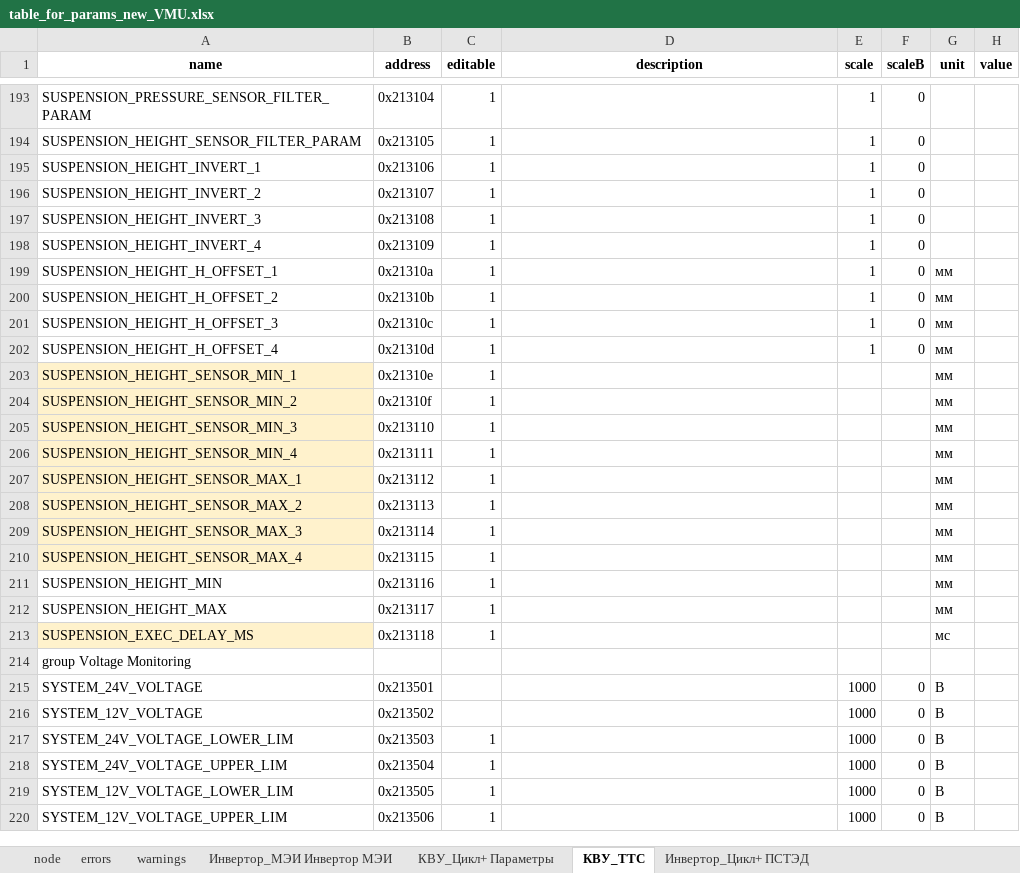
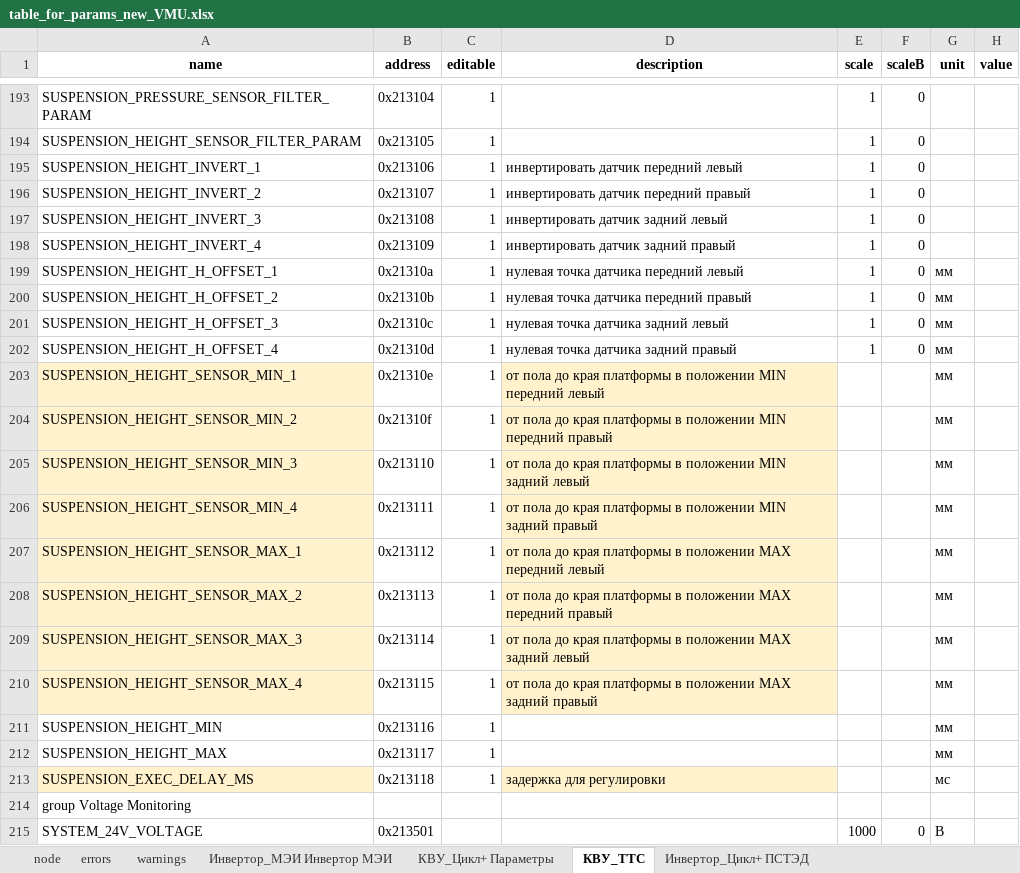
Before and after one commit to hochu-leto/EVIS, an Excel workbook: Tables/table_for_params_new_VMU.xlsx, sheet КВУ_ТТС, drawn as a sheet; only a part is shown, gaps mark what is left out; the shorter side is filled out with more unchanged rows; values as stored, in another font and other column widths than the file's, no borders; the diff covers the shown part only; the diff names each change by its address in the sheet, - before the commit and + after, or states it on an @@ line.

```diff
--- a/Tables/table_for_params_new_VMU.xlsx (sheet КВУ_ТТС)
+++ b/Tables/table_for_params_new_VMU.xlsx (sheet КВУ_ТТС)
-D195 (description): (empty)
+D195 (description): инвертировать датчик передний левый
-D196 (description): (empty)
+D196 (description): инвертировать датчик передний правый
-D197 (description): (empty)
+D197 (description): инвертировать датчик задний левый
-D198 (description): (empty)
+D198 (description): инвертировать датчик задний правый
-D199 (description): (empty)
+D199 (description): нулевая точка датчика передний левый
-D200 (description): (empty)
+D200 (description): нулевая точка датчика передний правый
-D201 (description): (empty)
+D201 (description): нулевая точка датчика задний левый
-D202 (description): (empty)
+D202 (description): нулевая точка датчика задний правый
-D203 (description): (empty)
+D203 (description): от пола до края платформы в положении MIN передний левый
-D203:D210 fill: none
+D203:D210 fill: #FFF2CC
-D204 (description): (empty)
+D204 (description): от пола до края платформы в положении MIN передний правый
-D205 (description): (empty)
+D205 (description): от пола до края платформы в положении MIN задний левый
-D206 (description): (empty)
+D206 (description): от пола до края платформы в положении MIN задний правый
-D207 (description): (empty)
+D207 (description): от пола до края платформы в положении MAX передний левый
-D208 (description): (empty)
+D208 (description): от пола до края платформы в положении MAX передний правый
-D209 (description): (empty)
+D209 (description): от пола до края платформы в положении MAX задний левый
-D210 (description): (empty)
+D210 (description): от пола до края платформы в положении MAX задний правый
-D213 (description): (empty)
+D213 (description): задержка для регулировки
-D213 fill: none
+D213 fill: #FFF2CC
```
Also changed, not shown: 41 edited cells and cell formats elsewhere in this sheet, 3 other files.
